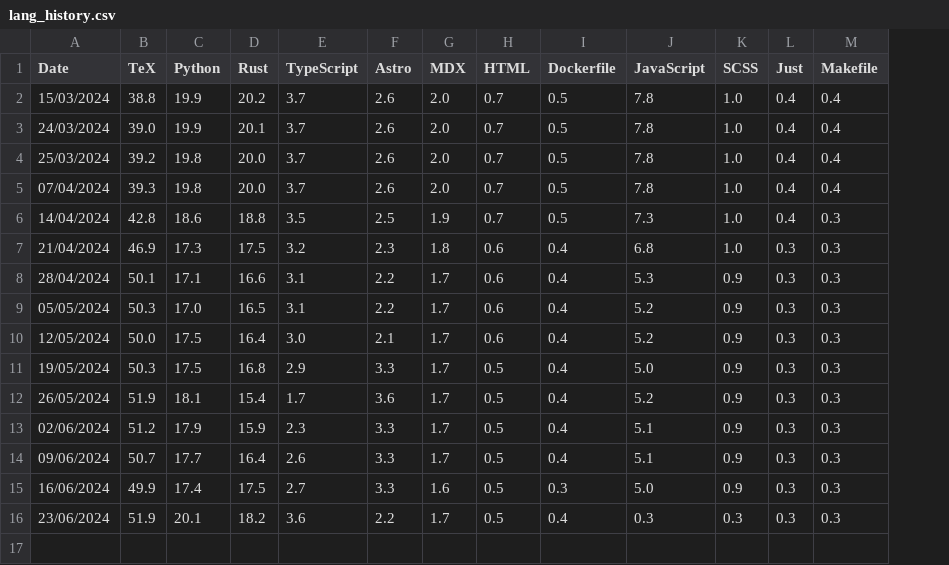
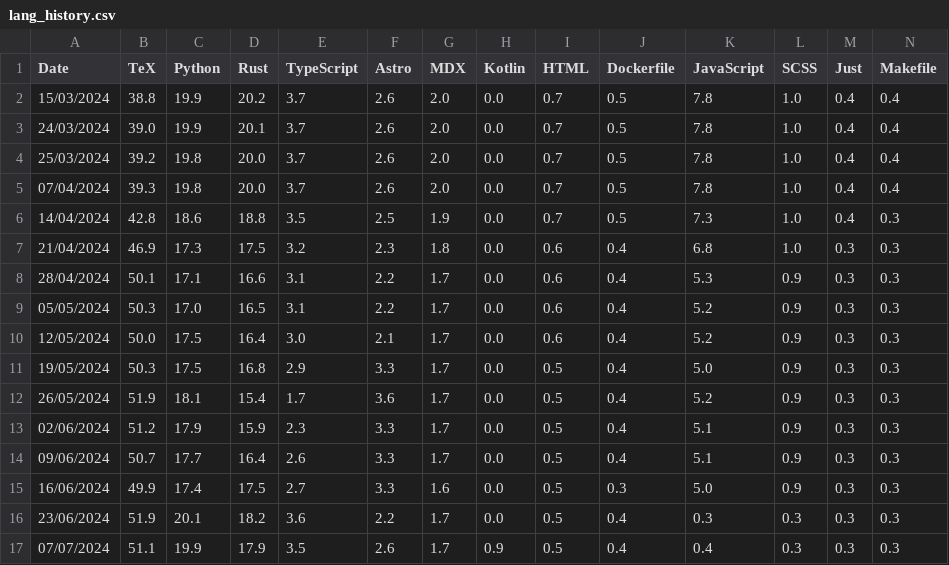
Before and after one commit to cfmatthee/cfmatthee, a CSV file: src/lang_history.csv, drawn as a sheet; only a part is shown; rows hold the shown columns only; the diff names each change by its address in the sheet, - before the commit and + after, or states it on an @@ line.

```diff
--- a/src/lang_history.csv
+++ b/src/lang_history.csv
+column H (Kotlin), rows 2-16: all 0.0
+row 17: 07/07/2024 | 51.1 | 19.9 | 17.9 | 3.5 | 2.6 | 1.7 | 0.9 | 0.5 | 0.4 | 0.4 | 0.3 | 0.3 | 0.3
```
Also changed, not shown: src/colours.csv, 2 other files.
